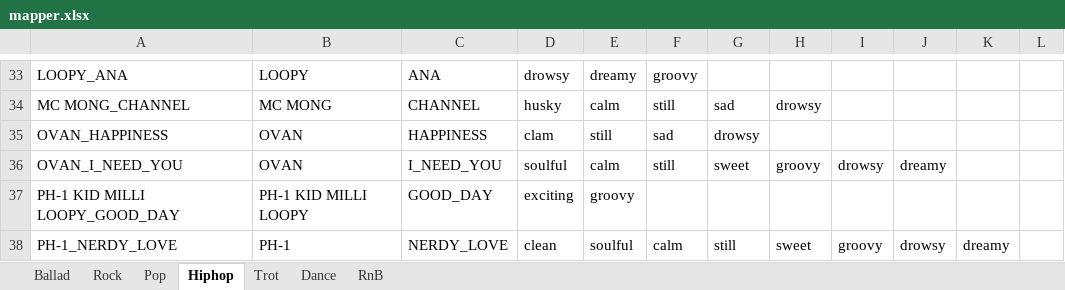
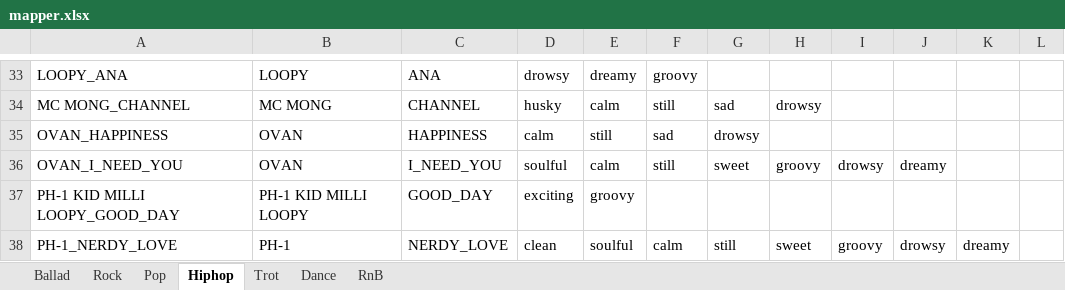
Before and after one commit to neolunar7/VoiceClassifierPublic, an Excel workbook: resources/mapper.xlsx, sheet Hiphop, drawn as a sheet; only a part is shown, gaps mark what is left out; values as stored, in another font and other column widths than the file's, no borders; charts and pictures and conditional formats not drawn; the diff names each change by its address in the sheet, - before the commit and + after, or states it on an @@ line.

```diff
--- a/resources/mapper.xlsx (sheet Hiphop)
+++ b/resources/mapper.xlsx (sheet Hiphop)
-D35: clam
+D35: calm
```
Also changed, not shown: sheet RnB, sheet Rock, sheet Trot.
